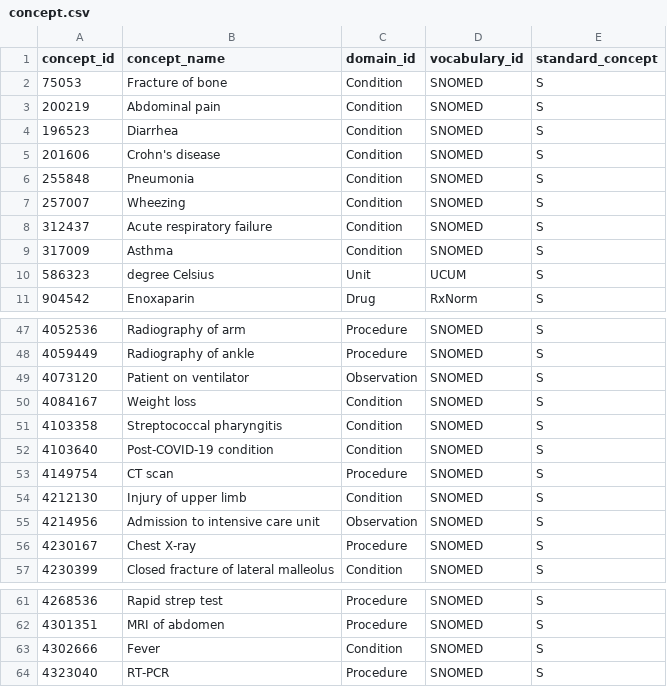
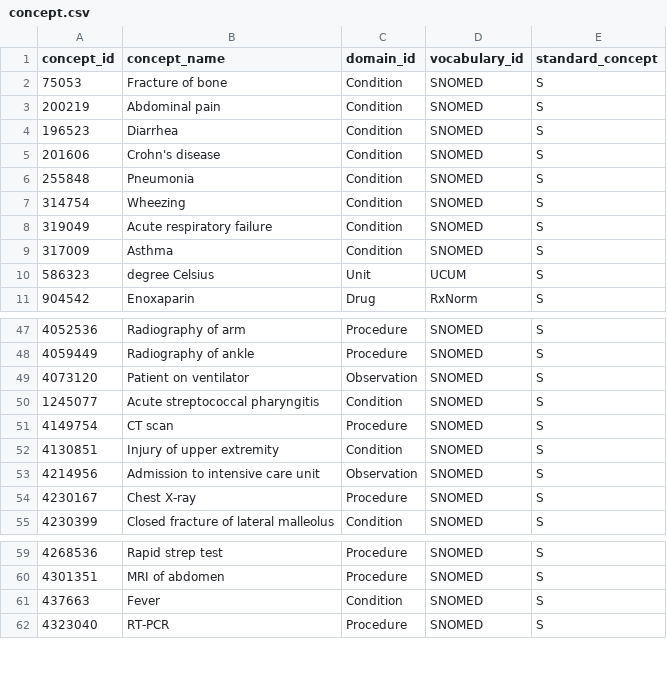
Before and after one commit to SAFEHR-data/omop-carpentries, a CSV file: episodes/data/public/concept/concept.csv, drawn as a sheet; only a part is shown, gaps mark what is left out.

```diff
--- a/episodes/data/public/concept/concept.csv
+++ b/episodes/data/public/concept/concept.csv
@@ -6,4 +6,4 @@
 255848,"Pneumonia","Condition","SNOMED","S"
-257007,"Wheezing","Condition","SNOMED","S"
-312437,"Acute respiratory failure","Condition","SNOMED","S"
+314754,"Wheezing","Condition","SNOMED","S"
+319049,"Acute respiratory failure","Condition","SNOMED","S"
 317009,"Asthma","Condition","SNOMED","S"
@@ -49,7 +49,5 @@
 4073120,"Patient on ventilator","Observation","SNOMED","S"
-4084167,"Weight loss","Condition","SNOMED","S"
-4103358,"Streptococcal pharyngitis","Condition","SNOMED","S"
-4103640,"Post-COVID-19 condition","Condition","SNOMED","S"
+1245077,"Acute streptococcal pharyngitis","Condition","SNOMED","S"
 4149754,"CT scan","Procedure","SNOMED","S"
-4212130,"Injury of upper limb","Condition","SNOMED","S"
+4130851,"Injury of upper extremity","Condition","SNOMED","S"
 4214956,"Admission to intensive care unit","Observation","SNOMED","S"
@@ -62,3 +60,3 @@
 4301351,"MRI of abdomen","Procedure","SNOMED","S"
-4302666,"Fever","Condition","SNOMED","S"
+437663,"Fever","Condition","SNOMED","S"
 4323040,"RT-PCR","Procedure","SNOMED","S"
```
Also changed, not shown: episodes/data/public/condition_occurrence/co.csv.
